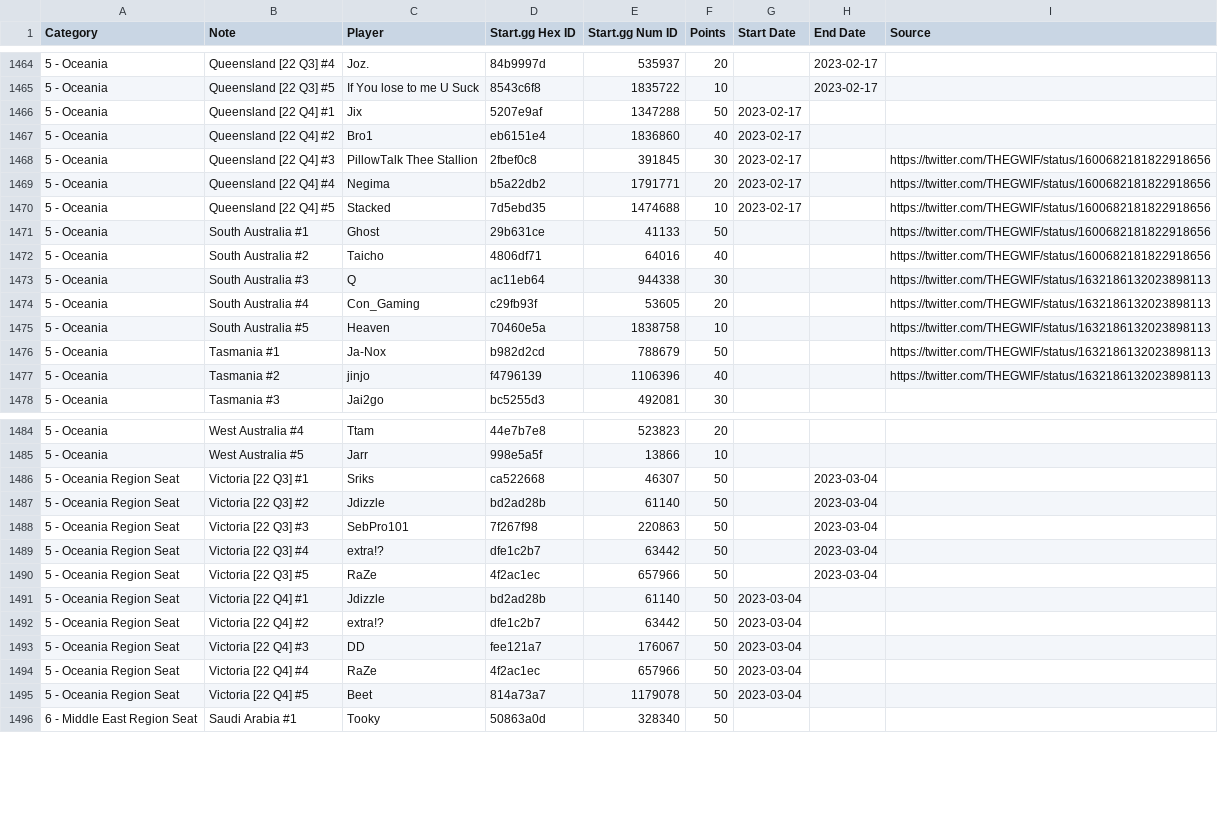
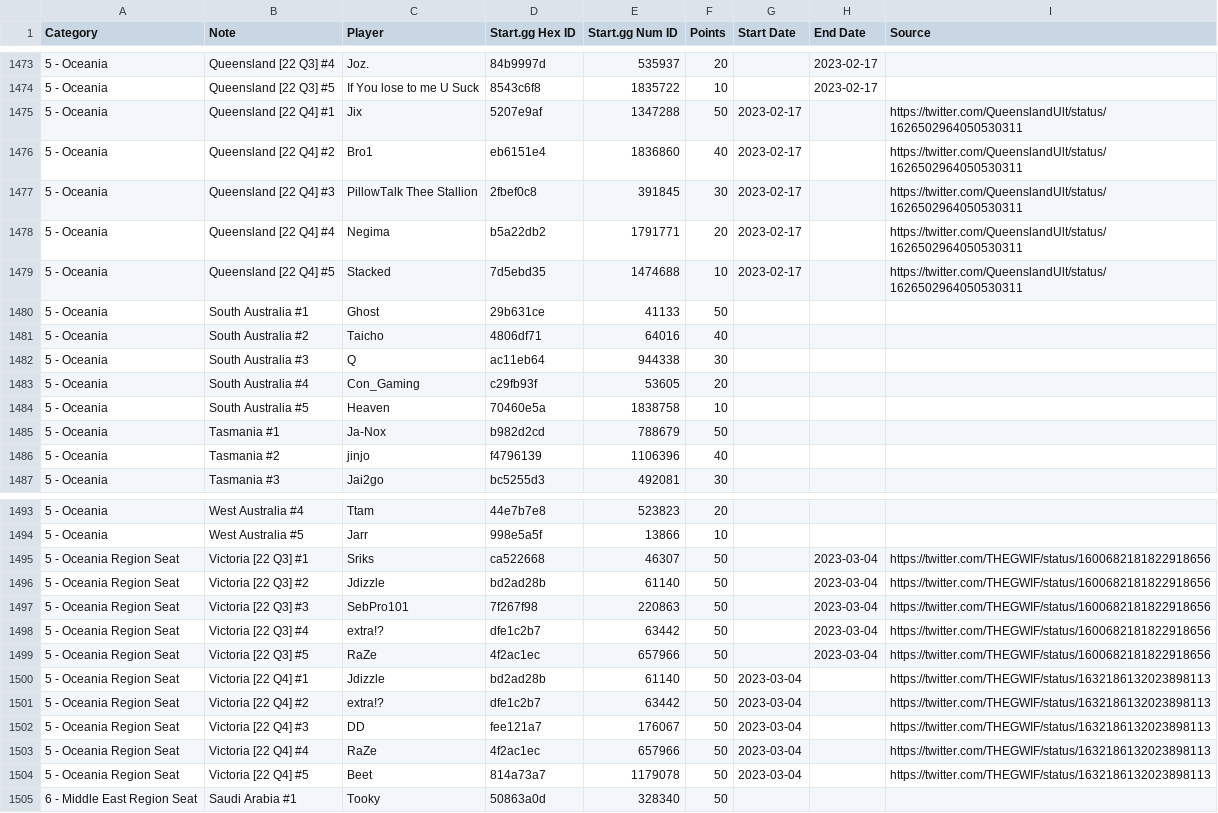
Before and after one commit to kenniky/ultrank-scoring, a CSV file: ultrank_players.csv, drawn as a sheet; only a part is shown, gaps mark what is left out; the diff covers the shown part only.

```diff
--- a/ultrank_players.csv
+++ b/ultrank_players.csv
@@ -1465,14 +1474,14 @@ Category,Note,Player,Start.gg Hex ID,Start.gg Num ID,Points,Start Date,End Date,
 5 - Oceania,Queensland [22 Q3] #5,If You lose to me U Suck,8543c6f8,1835722,10,,2023-02-17,
-5 - Oceania,Queensland [22 Q4] #1,Jix,5207e9af,1347288,50,2023-02-17,,
-5 - Oceania,Queensland [22 Q4] #2,Bro1,eb6151e4,1836860,40,2023-02-17,,
-5 - Oceania,Queensland [22 Q4] #3,PillowTalk Thee Stallion,2fbef0c8,391845,30,2023-02-17,,https://twitter.com/THEGWIF/status/1600682181822918656
-5 - Oceania,Queensland [22 Q4] #4,Negima,b5a22db2,1791771,20,2023-02-17,,https://twitter.com/THEGWIF/status/1600682181822918656
-5 - Oceania,Queensland [22 Q4] #5,Stacked,7d5ebd35,1474688,10,2023-02-17,,https://twitter.com/THEGWIF/status/1600682181822918656
-5 - Oceania,South Australia #1,Ghost,29b631ce,41133,50,,,https://twitter.com/THEGWIF/status/1600682181822918656
-5 - Oceania,South Australia #2,Taicho,4806df71,64016,40,,,https://twitter.com/THEGWIF/status/1600682181822918656
-5 - Oceania,South Australia #3,Q,ac11eb64,944338,30,,,https://twitter.com/THEGWIF/status/1632186132023898113
-5 - Oceania,South Australia #4,Con_Gaming,c29fb93f,53605,20,,,https://twitter.com/THEGWIF/status/1632186132023898113
-5 - Oceania,South Australia #5,Heaven,70460e5a,1838758,10,,,https://twitter.com/THEGWIF/status/1632186132023898113
-5 - Oceania,Tasmania #1,Ja-Nox,b982d2cd,788679,50,,,https://twitter.com/THEGWIF/status/1632186132023898113
-5 - Oceania,Tasmania #2,jinjo,f4796139,1106396,40,,,https://twitter.com/THEGWIF/status/1632186132023898113
+5 - Oceania,Queensland [22 Q4] #1,Jix,5207e9af,1347288,50,2023-02-17,,https://twitter.com/QueenslandUlt/status/1626502964050530311
+5 - Oceania,Queensland [22 Q4] #2,Bro1,eb6151e4,1836860,40,2023-02-17,,https://twitter.com/QueenslandUlt/status/1626502964050530311
+5 - Oceania,Queensland [22 Q4] #3,PillowTalk Thee Stallion,2fbef0c8,391845,30,2023-02-17,,https://twitter.com/QueenslandUlt/status/1626502964050530311
+5 - Oceania,Queensland [22 Q4] #4,Negima,b5a22db2,1791771,20,2023-02-17,,https://twitter.com/QueenslandUlt/status/1626502964050530311
+5 - Oceania,Queensland [22 Q4] #5,Stacked,7d5ebd35,1474688,10,2023-02-17,,https://twitter.com/QueenslandUlt/status/1626502964050530311
+5 - Oceania,South Australia #1,Ghost,29b631ce,41133,50,,,
+5 - Oceania,South Australia #2,Taicho,4806df71,64016,40,,,
+5 - Oceania,South Australia #3,Q,ac11eb64,944338,30,,,
+5 - Oceania,South Australia #4,Con_Gaming,c29fb93f,53605,20,,,
+5 - Oceania,South Australia #5,Heaven,70460e5a,1838758,10,,,
+5 - Oceania,Tasmania #1,Ja-Nox,b982d2cd,788679,50,,,
+5 - Oceania,Tasmania #2,jinjo,f4796139,1106396,40,,,
 5 - Oceania,Tasmania #3,Jai2go,bc5255d3,492081,30,,,
@@ -1485,12 +1494,12 @@ Category,Note,Player,Start.gg Hex ID,Start.gg Num ID,Points,Start Date,End Date,
 5 - Oceania,West Australia #5,Jarr,998e5a5f,13866,10,,,
-5 - Oceania Region Seat,Victoria [22 Q3] #1,Sriks,ca522668,46307,50,,2023-03-04,
-5 - Oceania Region Seat,Victoria [22 Q3] #2,Jdizzle,bd2ad28b,61140,50,,2023-03-04,
-5 - Oceania Region Seat,Victoria [22 Q3] #3,SebPro101,7f267f98,220863,50,,2023-03-04,
-5 - Oceania Region Seat,Victoria [22 Q3] #4,extra!?,dfe1c2b7,63442,50,,2023-03-04,
-5 - Oceania Region Seat,Victoria [22 Q3] #5,RaZe,4f2ac1ec,657966,50,,2023-03-04,
-5 - Oceania Region Seat,Victoria [22 Q4] #1,Jdizzle,bd2ad28b,61140,50,2023-03-04,,
-5 - Oceania Region Seat,Victoria [22 Q4] #2,extra!?,dfe1c2b7,63442,50,2023-03-04,,
-5 - Oceania Region Seat,Victoria [22 Q4] #3,DD,fee121a7,176067,50,2023-03-04,,
-5 - Oceania Region Seat,Victoria [22 Q4] #4,RaZe,4f2ac1ec,657966,50,2023-03-04,,
-5 - Oceania Region Seat,Victoria [22 Q4] #5,Beet,814a73a7,1179078,50,2023-03-04,,
+5 - Oceania Region Seat,Victoria [22 Q3] #1,Sriks,ca522668,46307,50,,2023-03-04,https://twitter.com/THEGWIF/status/1600682181822918656
+5 - Oceania Region Seat,Victoria [22 Q3] #2,Jdizzle,bd2ad28b,61140,50,,2023-03-04,https://twitter.com/THEGWIF/status/1600682181822918656
+5 - Oceania Region Seat,Victoria [22 Q3] #3,SebPro101,7f267f98,220863,50,,2023-03-04,https://twitter.com/THEGWIF/status/1600682181822918656
+5 - Oceania Region Seat,Victoria [22 Q3] #4,extra!?,dfe1c2b7,63442,50,,2023-03-04,https://twitter.com/THEGWIF/status/1600682181822918656
+5 - Oceania Region Seat,Victoria [22 Q3] #5,RaZe,4f2ac1ec,657966,50,,2023-03-04,https://twitter.com/THEGWIF/status/1600682181822918656
+5 - Oceania Region Seat,Victoria [22 Q4] #1,Jdizzle,bd2ad28b,61140,50,2023-03-04,,https://twitter.com/THEGWIF/status/1632186132023898113
+5 - Oceania Region Seat,Victoria [22 Q4] #2,extra!?,dfe1c2b7,63442,50,2023-03-04,,https://twitter.com/THEGWIF/status/1632186132023898113
+5 - Oceania Region Seat,Victoria [22 Q4] #3,DD,fee121a7,176067,50,2023-03-04,,https://twitter.com/THEGWIF/status/1632186132023898113
+5 - Oceania Region Seat,Victoria [22 Q4] #4,RaZe,4f2ac1ec,657966,50,2023-03-04,,https://twitter.com/THEGWIF/status/1632186132023898113
+5 - Oceania Region Seat,Victoria [22 Q4] #5,Beet,814a73a7,1179078,50,2023-03-04,,https://twitter.com/THEGWIF/status/1632186132023898113
 6 - Middle East Region Seat,Saudi Arabia #1,Tooky,50863a0d,328340,50,,,
```
Also changed, not shown: 9 added rows and 73 edited cells elsewhere in this file.
